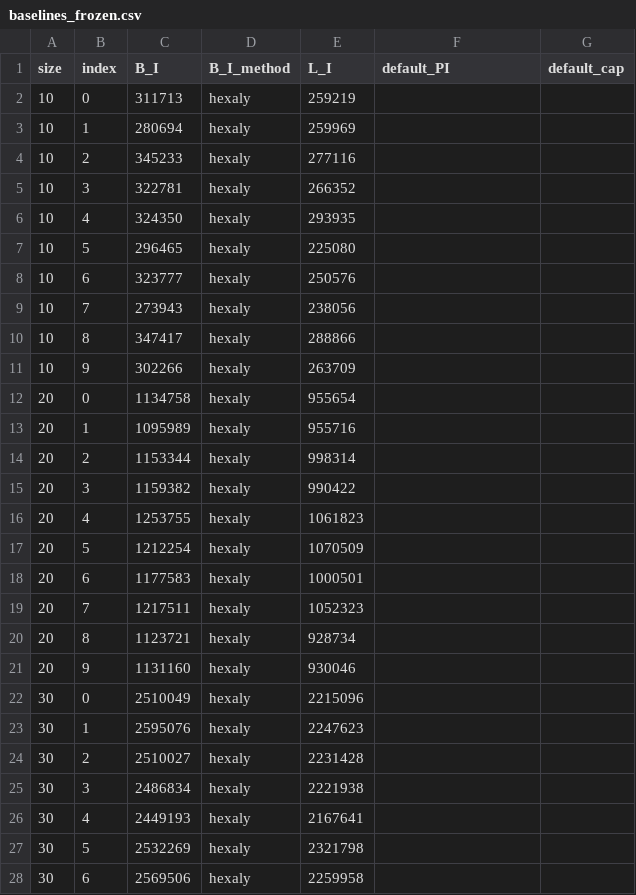
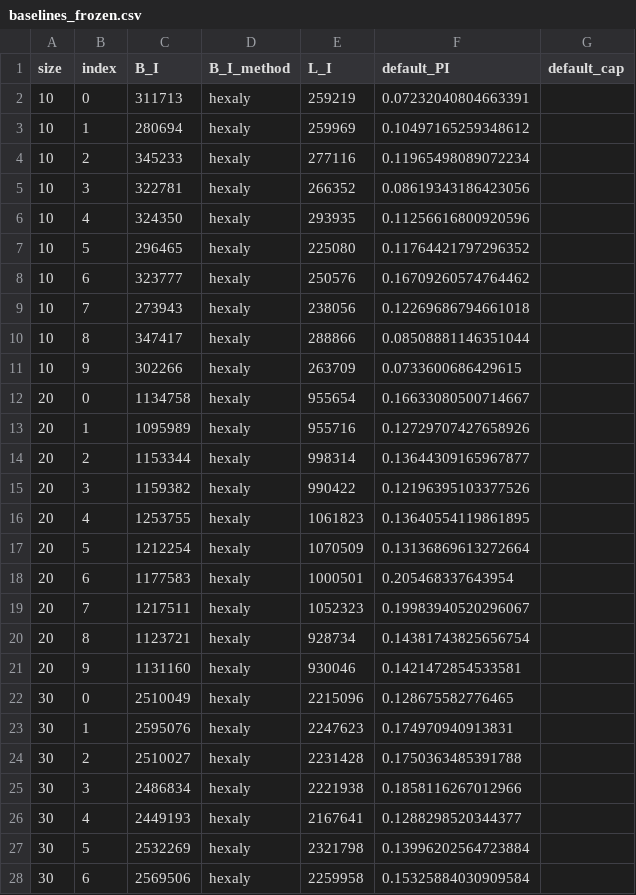
Before and after one commit to SoerenWilkening/constraint-oriented-biased-quantum-search, a CSV file: benchmarks/baselines_frozen.csv, drawn as a sheet; only a part is shown; the diff covers the shown part only.

```diff
--- a/benchmarks/baselines_frozen.csv
+++ b/benchmarks/baselines_frozen.csv
@@ -1,28 +1,28 @@
 size,index,B_I,B_I_method,L_I,default_PI,default_cap
-10,0,311713,hexaly,259219,,
-10,1,280694,hexaly,259969,,
-10,2,345233,hexaly,277116,,
-10,3,322781,hexaly,266352,,
-10,4,324350,hexaly,293935,,
-10,5,296465,hexaly,225080,,
-10,6,323777,hexaly,250576,,
-10,7,273943,hexaly,238056,,
-10,8,347417,hexaly,288866,,
-10,9,302266,hexaly,263709,,
-20,0,1134758,hexaly,955654,,
-20,1,1095989,hexaly,955716,,
-20,2,1153344,hexaly,998314,,
-20,3,1159382,hexaly,990422,,
-20,4,1253755,hexaly,1061823,,
-20,5,1212254,hexaly,1070509,,
-20,6,1177583,hexaly,1000501,,
-20,7,1217511,hexaly,1052323,,
-20,8,1123721,hexaly,928734,,
-20,9,1131160,hexaly,930046,,
-30,0,2510049,hexaly,2215096,,
-30,1,2595076,hexaly,2247623,,
-30,2,2510027,hexaly,2231428,,
-30,3,2486834,hexaly,2221938,,
-30,4,2449193,hexaly,2167641,,
-30,5,2532269,hexaly,2321798,,
-30,6,2569506,hexaly,2259958,,
+10,0,311713,hexaly,259219,0.07232040804663391,
+10,1,280694,hexaly,259969,0.10497165259348612,
+10,2,345233,hexaly,277116,0.11965498089072234,
+10,3,322781,hexaly,266352,0.08619343186423056,
+10,4,324350,hexaly,293935,0.11256616800920596,
+10,5,296465,hexaly,225080,0.11764421797296352,
+10,6,323777,hexaly,250576,0.16709260574764462,
+10,7,273943,hexaly,238056,0.12269686794661018,
+10,8,347417,hexaly,288866,0.08508881146351044,
+10,9,302266,hexaly,263709,0.0733600686429615,
+20,0,1134758,hexaly,955654,0.16633080500714667,
+20,1,1095989,hexaly,955716,0.12729707427658926,
+20,2,1153344,hexaly,998314,0.13644309165967877,
+20,3,1159382,hexaly,990422,0.12196395103377526,
+20,4,1253755,hexaly,1061823,0.13640554119861895,
+20,5,1212254,hexaly,1070509,0.13136869613272664,
+20,6,1177583,hexaly,1000501,0.205468337643954,
+20,7,1217511,hexaly,1052323,0.19983940520296067,
+20,8,1123721,hexaly,928734,0.14381743825656754,
+20,9,1131160,hexaly,930046,0.1421472854533581,
+30,0,2510049,hexaly,2215096,0.128675582776465,
+30,1,2595076,hexaly,2247623,0.174970940913831,
+30,2,2510027,hexaly,2231428,0.1750363485391788,
+30,3,2486834,hexaly,2221938,0.1858116267012966,
+30,4,2449193,hexaly,2167641,0.1288298520344377,
+30,5,2532269,hexaly,2321798,0.13996202564723884,
+30,6,2569506,hexaly,2259958,0.15325884030909584,
```
Also changed, not shown: 83 edited cells elsewhere in this file, benchmarks/floor_calibration.csv, 1 other file.
